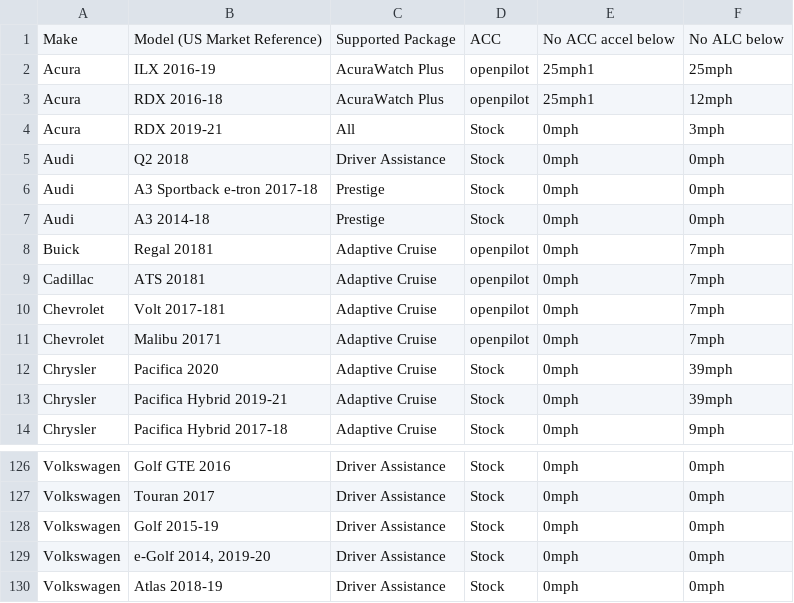
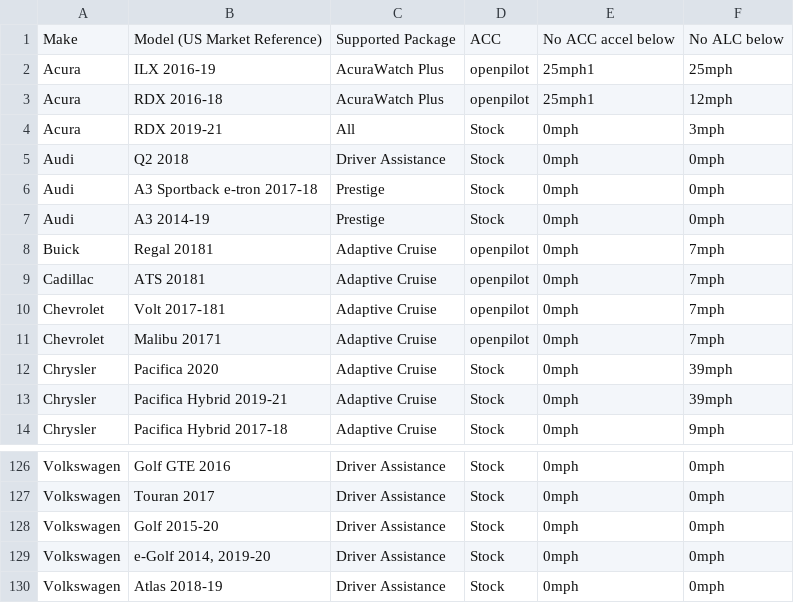
Before and after one commit to bbennett80/comma_vehicles, a CSV file: comma_vehicles.csv, drawn as a sheet; only a part is shown, gaps mark what is left out.

```diff
--- a/comma_vehicles.csv
+++ b/comma_vehicles.csv
@@ -6,3 +6,3 @@ Audi,Q2 2018,Driver Assistance,Stock,0mph,0mph
 Audi,A3 Sportback e-tron 2017-18,Prestige,Stock,0mph,0mph
-Audi,A3 2014-18,Prestige,Stock,0mph,0mph
+Audi,A3 2014-19,Prestige,Stock,0mph,0mph
 Buick,Regal 20181,Adaptive Cruise,openpilot,0mph,7mph
@@ -127,3 +127,3 @@ Volkswagen,Golf GTE 2016,Driver Assistance,Stock,0mph,0mph
 Volkswagen,Touran 2017,Driver Assistance,Stock,0mph,0mph
-Volkswagen,Golf 2015-19,Driver Assistance,Stock,0mph,0mph
+Volkswagen,Golf 2015-20,Driver Assistance,Stock,0mph,0mph
 Volkswagen,"e-Golf 2014, 2019-20",Driver Assistance,Stock,0mph,0mph
```
